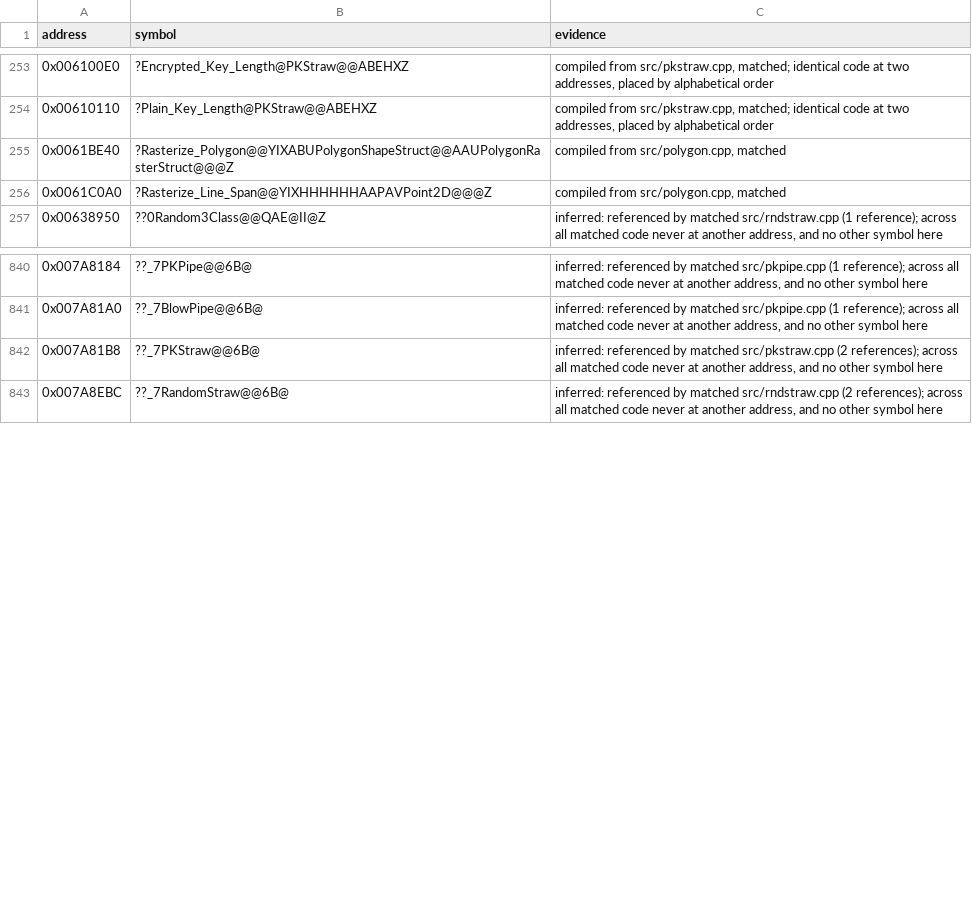
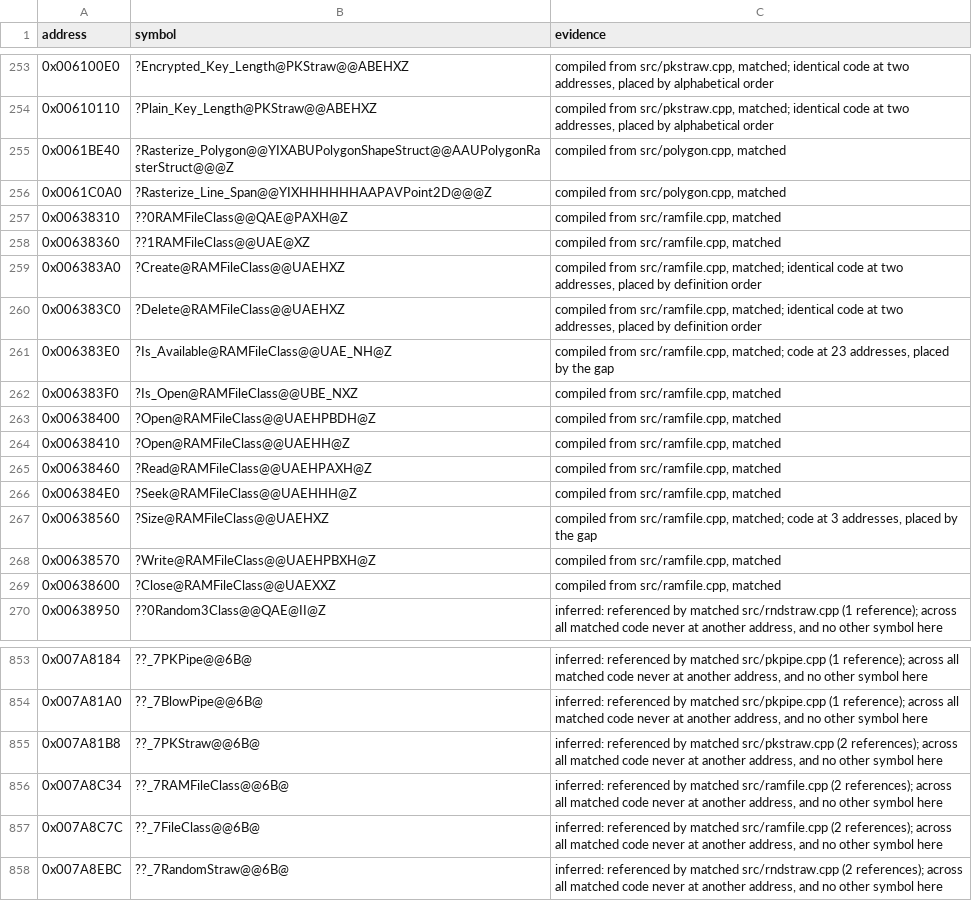
Before and after one commit to mischa85/RedAlert2, a CSV file: config/ra2-1.006/names.csv, drawn as a sheet; only a part is shown, gaps mark what is left out.

Commit message:
Add ramfile.cpp from the Tiberian Sun reconstruction

```diff
--- a/config/ra2-1.006/names.csv
+++ b/config/ra2-1.006/names.csv
@@ -256,2 +256,15 @@ address,symbol,evidence
 0x0061C0A0,?Rasterize_Line_Span@@YIXHHHHHHAAPAVPoint2D@@@Z,"compiled from src/polygon.cpp, matched"
+0x00638310,??0RAMFileClass@@QAE@PAXH@Z,"compiled from src/ramfile.cpp, matched"
+0x00638360,??1RAMFileClass@@UAE@XZ,"compiled from src/ramfile.cpp, matched"
+0x006383A0,?Create@RAMFileClass@@UAEHXZ,"compiled from src/ramfile.cpp, matched; identical code at two addresses, placed by definition order"
+0x006383C0,?Delete@RAMFileClass@@UAEHXZ,"compiled from src/ramfile.cpp, matched; identical code at two addresses, placed by definition order"
+0x006383E0,?Is_Available@RAMFileClass@@UAE_NH@Z,"compiled from src/ramfile.cpp, matched; code at 23 addresses, placed by the gap"
+0x006383F0,?Is_Open@RAMFileClass@@UBE_NXZ,"compiled from src/ramfile.cpp, matched"
+0x00638400,?Open@RAMFileClass@@UAEHPBDH@Z,"compiled from src/ramfile.cpp, matched"
+0x00638410,?Open@RAMFileClass@@UAEHH@Z,"compiled from src/ramfile.cpp, matched"
+0x00638460,?Read@RAMFileClass@@UAEHPAXH@Z,"compiled from src/ramfile.cpp, matched"
+0x006384E0,?Seek@RAMFileClass@@UAEHHH@Z,"compiled from src/ramfile.cpp, matched"
+0x00638560,?Size@RAMFileClass@@UAEHXZ,"compiled from src/ramfile.cpp, matched; code at 3 addresses, placed by the gap"
+0x00638570,?Write@RAMFileClass@@UAEHPBXH@Z,"compiled from src/ramfile.cpp, matched"
+0x00638600,?Close@RAMFileClass@@UAEXXZ,"compiled from src/ramfile.cpp, matched"
 0x00638950,??0Random3Class@@QAE@II@Z,"inferred: referenced by matched src/rndstraw.cpp (1 reference); across all matched code never at another address, and no other symbol here"
@@ -842,2 +855,4 @@ address,symbol,evidence
 0x007A81B8,??_7PKStraw@@6B@,"inferred: referenced by matched src/pkstraw.cpp (2 references); across all matched code never at another address, and no other symbol here"
+0x007A8C34,??_7RAMFileClass@@6B@,"inferred: referenced by matched src/ramfile.cpp (2 references); across all matched code never at another address, and no other symbol here"
+0x007A8C7C,??_7FileClass@@6B@,"inferred: referenced by matched src/ramfile.cpp (2 references); across all matched code never at another address, and no other symbol here"
 0x007A8EBC,??_7RandomStraw@@6B@,"inferred: referenced by matched src/rndstraw.cpp (2 references); across all matched code never at another address, and no other symbol here"
```
Also changed, not shown: config/ra2-1.006/functions.csv, config/ra2-1.006/modules.csv, 2 other files.
